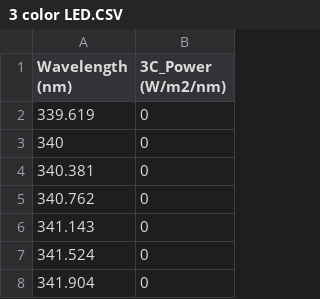
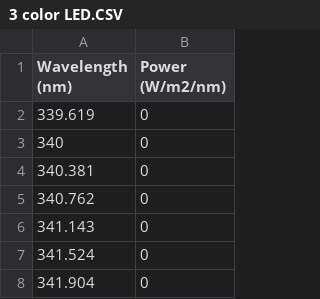
Before and after one commit to Yjiao14/PHY6000, a CSV file: 3 color LED.CSV, drawn as a sheet; only a part is shown.

Commit message:
Update 3 color LED.CSV

```diff
--- a/3 color LED.CSV
+++ b/3 color LED.CSV
@@ -1,2 +1,2 @@
-Wavelength (nm),3C_Power (W/m2/nm)
+Wavelength (nm),Power (W/m2/nm)
 339.619,0
```
